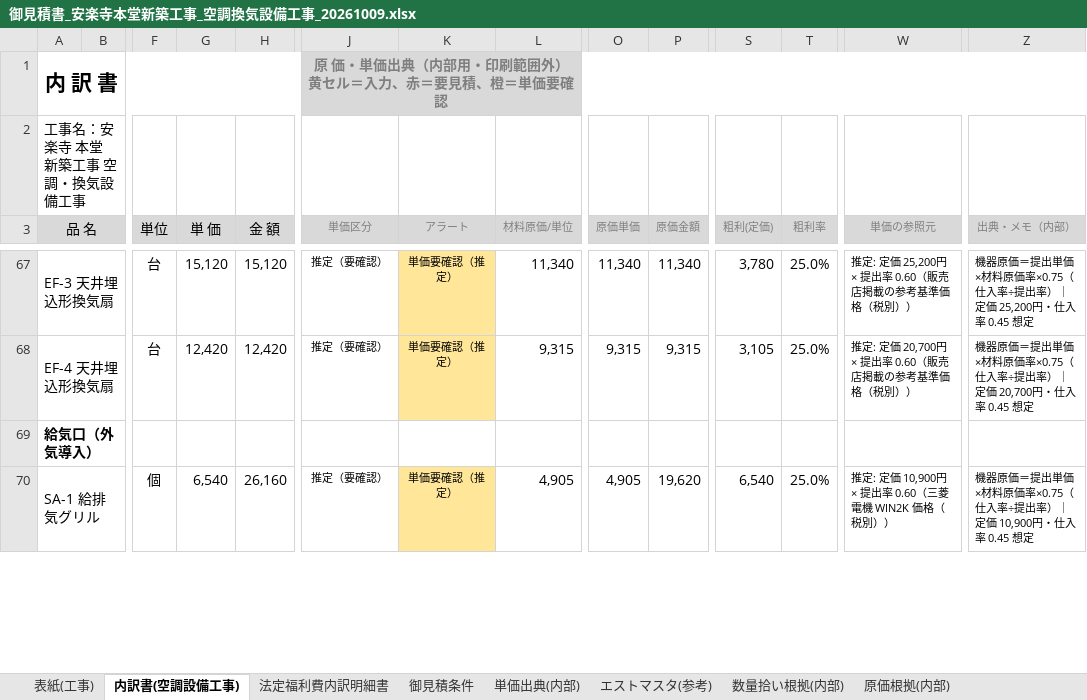
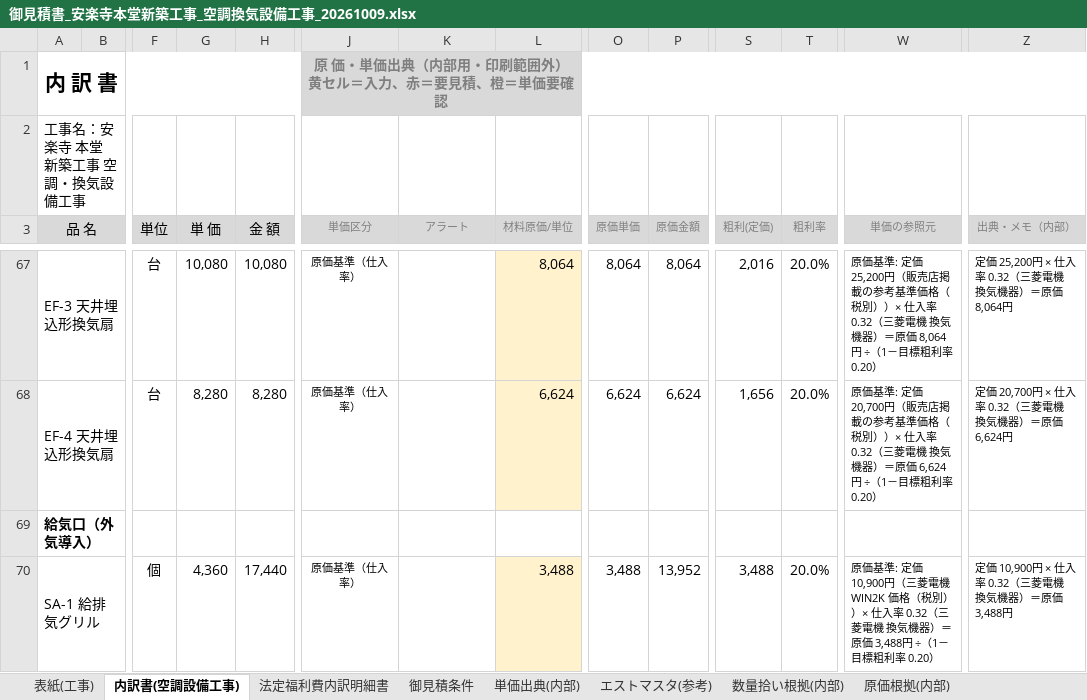
Before and after one commit to yoshitake10/sekkeisekisan, an Excel workbook: estimates/安楽寺本堂_空調換気設備工事/御見積書_安楽寺本堂新築工事_空調換気設備工事_20261009.xlsx, sheet 内訳書(空調設備工事), drawn as a sheet; only a part is shown, gaps mark what is left out; values as stored, in another font and other column widths than the file's, no borders; the diff covers the shown part only; the diff names each change by its address in the sheet, - before the commit and + after, or states it on an @@ line.

```diff
--- a/estimates/安楽寺本堂_空調換気設備工事/御見積書_安楽寺本堂新築工事_空調換気設備工事_20261009.xlsx (sheet 内訳書(空調設備工事))
+++ b/estimates/安楽寺本堂_空調換気設備工事/御見積書_安楽寺本堂新築工事_空調換気設備工事_20261009.xlsx (sheet 内訳書(空調設備工事))
-G67 (単 価): 15,120
+G67 (単 価): 10,080
-H67 (金 額): 15,120
+H67 (金 額): 10,080
-J67:J68 (単価区分): 推定（要確認）
+J67:J68 (単価区分): 原価基準（仕入率）
-K67:K68 (アラート): 単価要確認（推定）
+K67:K68 (アラート): (empty)
-K67:K68 fill: #FFE699
+K67:K68 fill: none
-L67:L68 fill: none
+L67:L68 fill: #FFF2CC
-L67 (材料原価/単位): 11,340
+L67 (材料原価/単位): 8,064
-O67 (原価単価): 11,340
+O67 (原価単価): 8,064
-P67 (原価金額): 11,340
+P67 (原価金額): 8,064
-S67 (粗利(定価)): 3,780
+S67 (粗利(定価)): 2,016
-T67:T68 (粗利率): 25.0%
+T67:T68 (粗利率): 20.0%
-W67 (単価の参照元): 推定: 定価 25,200円 × 提出率 0.60（販売店掲載の参考基準価格（税別））
+W67 (単価の参照元): 原価基準: 定価 25,200円（販売店掲載の参考基準価格（税別））× 仕入率 0.32（三菱電機 換気機器）＝原価 8,064円 ÷（1－目標粗利率 0.20）
-Z67 (出典・メモ（内部）): 機器原価＝提出単価×材料原価率×0.75（仕入率÷提出率）｜定価 25,200円・仕入率 0.45 想定
+Z67 (出典・メモ（内部）): 定価 25,200円 × 仕入率 0.32（三菱電機 換気機器）＝原価 8,064円
-G68 (単 価): 12,420
+G68 (単 価): 8,280
-H68 (金 額): 12,420
+H68 (金 額): 8,280
-L68 (材料原価/単位): 9,315
+L68 (材料原価/単位): 6,624
-O68 (原価単価): 9,315
+O68 (原価単価): 6,624
-P68 (原価金額): 9,315
+P68 (原価金額): 6,624
-S68 (粗利(定価)): 3,105
+S68 (粗利(定価)): 1,656
-W68 (単価の参照元): 推定: 定価 20,700円 × 提出率 0.60（販売店掲載の参考基準価格（税別））
+W68 (単価の参照元): 原価基準: 定価 20,700円（販売店掲載の参考基準価格（税別））× 仕入率 0.32（三菱電機 換気機器）＝原価 6,624円 ÷（1－目標粗利率 0.20）
-Z68 (出典・メモ（内部）): 機器原価＝提出単価×材料原価率×0.75（仕入率÷提出率）｜定価 20,700円・仕入率 0.45 想定
+Z68 (出典・メモ（内部）): 定価 20,700円 × 仕入率 0.32（三菱電機 換気機器）＝原価 6,624円
-G70 (単 価): 6,540
+G70 (単 価): 4,360
-H70 (金 額): 26,160
+H70 (金 額): 17,440
-J70 (単価区分): 推定（要確認）
+J70 (単価区分): 原価基準（仕入率）
-K70 (アラート): 単価要確認（推定）
+K70 (アラート): (empty)
-K70 fill: #FFE699
+K70 fill: none
-L70 (材料原価/単位): 4,905
+L70 (材料原価/単位): 3,488
-L70 fill: none
+L70 fill: #FFF2CC
-O70 (原価単価): 4,905
+O70 (原価単価): 3,488
-P70 (原価金額): 19,620
+P70 (原価金額): 13,952
-S70 (粗利(定価)): 6,540
+S70 (粗利(定価)): 3,488
-T70 (粗利率): 25.0%
+T70 (粗利率): 20.0%
-W70 (単価の参照元): 推定: 定価 10,900円 × 提出率 0.60（三菱電機 WIN2K 価格（税別））
+W70 (単価の参照元): 原価基準: 定価 10,900円（三菱電機 WIN2K 価格（税別））× 仕入率 0.32（三菱電機 換気機器）＝原価 3,488円 ÷（1－目標粗利率 0.20）
-Z70 (出典・メモ（内部）): 機器原価＝提出単価×材料原価率×0.75（仕入率÷提出率）｜定価 10,900円・仕入率 0.45 想定
+Z70 (出典・メモ（内部）): 定価 10,900円 × 仕入率 0.32（三菱電機 換気機器）＝原価 3,488円
```
Also changed, not shown: 122 edited cells and cell formats elsewhere in this sheet, sheet 表紙(工事), sheet 単価出典(内部), sheet 法定福利費内訳明細書, sheet 原価根拠(内部), sheet 御見積条件, 3 other files.
